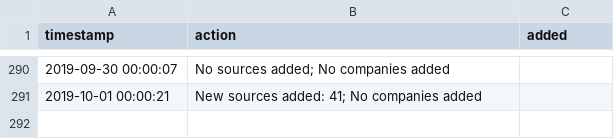
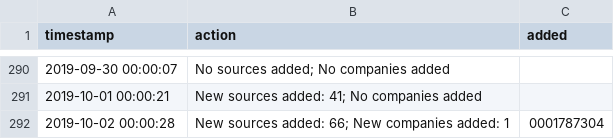
Before and after one commit to t-morrison/t-morrison.github.io, a CSV file: abs-ee/data/log.csv, drawn as a sheet; only a part is shown, gaps mark what is left out; the diff names each change by its address in the sheet, - before the commit and + after, or states it on an @@ line.

Commit message:
updating companies and log

```diff
--- a/abs-ee/data/log.csv
+++ b/abs-ee/data/log.csv
+row 292: 2019-10-02 00:00:28 | New sources added: 66; New companies added: 1 | 0001787304
```
Also changed, not shown: abs-ee/data/companies.csv, 1 other file.
